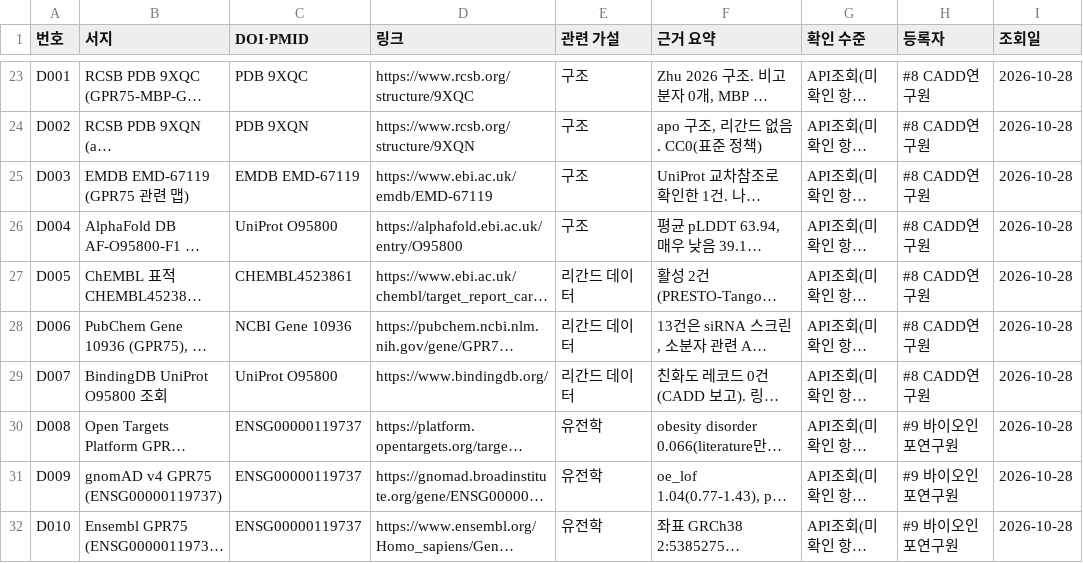
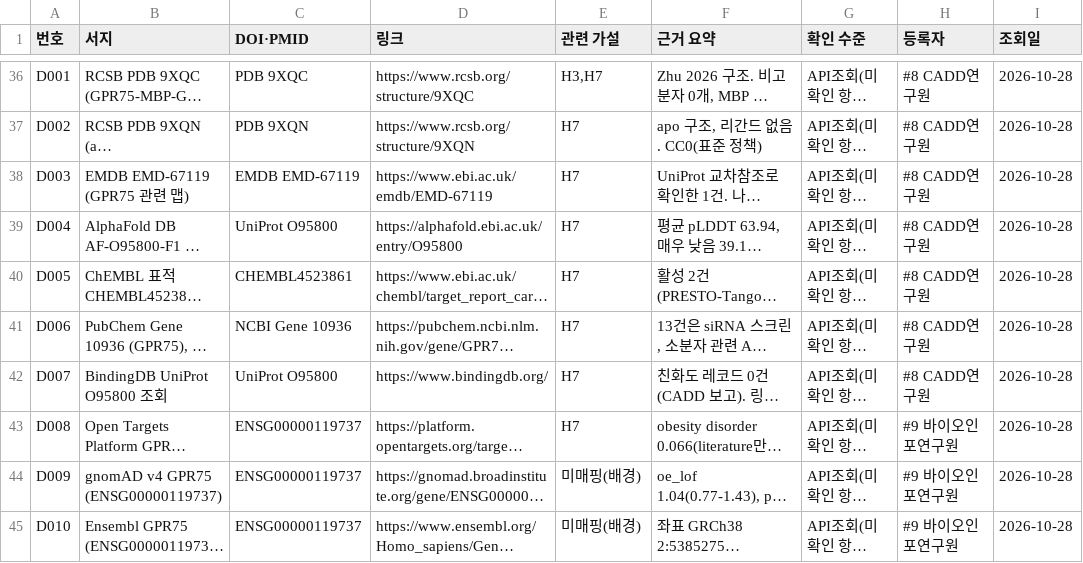
Before and after one commit to SungminKo-smko/AutoSci, a CSV file: docs/gpr75/references.csv, drawn as a sheet; only a part is shown, gaps mark what is left out; long unchanged cells end in …; addresses are those after the commit; the diff covers the shown part only; the diff names each change by its address in the sheet, - before the commit and + after, or states it on an @@ line.

```diff
--- a/docs/gpr75/references.csv
+++ b/docs/gpr75/references.csv
-E36 (관련 가설): 구조
+E36 (관련 가설): H3,H7
-E37:E39 (관련 가설): 구조
+E37:E39 (관련 가설): H7
-E40:E42 (관련 가설): 리간드 데이터
+E40:E42 (관련 가설): H7
-E43 (관련 가설): 유전학
+E43 (관련 가설): H7
-E44:E45 (관련 가설): 유전학
+E44:E45 (관련 가설): 미매핑(배경)
```
Also changed, not shown: 13 added rows and 23 edited cells elsewhere in this file, 1 other file.
